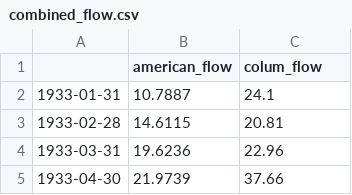
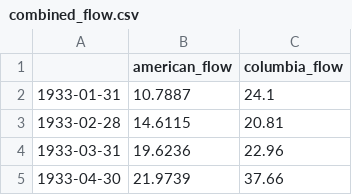
Before and after one commit to drabastomek/practicalDataAnalysisCookbook, a CSV file: Data/Chapter7/combined_flow.csv, drawn as a sheet; only a part is shown.

```diff
--- a/Data/Chapter7/combined_flow.csv
+++ b/Data/Chapter7/combined_flow.csv
@@ -1,2 +1,2 @@
-,american_flow,colum_flow
+,american_flow,columbia_flow
 1933-01-31,10.7887,24.1
```
Also changed, not shown: Data/Chapter7/combined_flow_d.csv, 29 other files.
